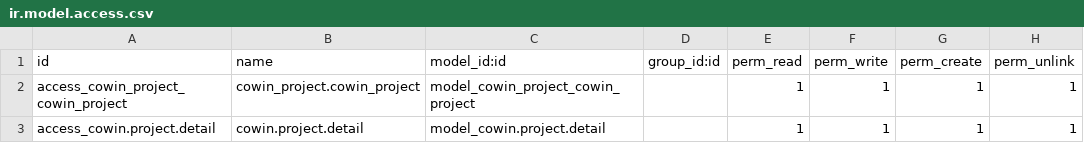
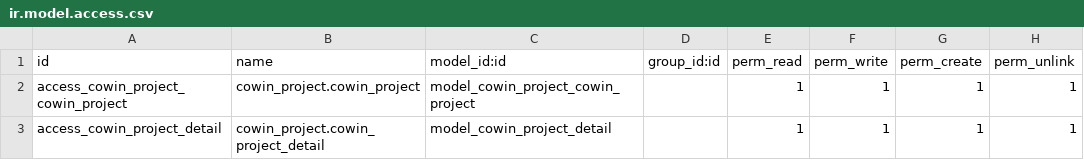
Before and after one commit to shangdinvxu/cowinaddons, a CSV file: cowin_project/security/ir.model.access.csv, drawn as a sheet.

Commit message:
增加不同任务的状态

```diff
--- a/cowin_project/security/ir.model.access.csv
+++ b/cowin_project/security/ir.model.access.csv
@@ -2,2 +2,2 @@ id,name,model_id:id,group_id:id,perm_read,perm_write,perm_create,perm_unlink
 access_cowin_project_cowin_project,cowin_project.cowin_project,model_cowin_project_cowin_project,,1,1,1,1
-access_cowin.project.detail,cowin.project.detail,model_cowin.project.detail,,1,1,1,1
+access_cowin_project_detail,cowin_project.cowin_project_detail,model_cowin_project_detail,,1,1,1,1
```
